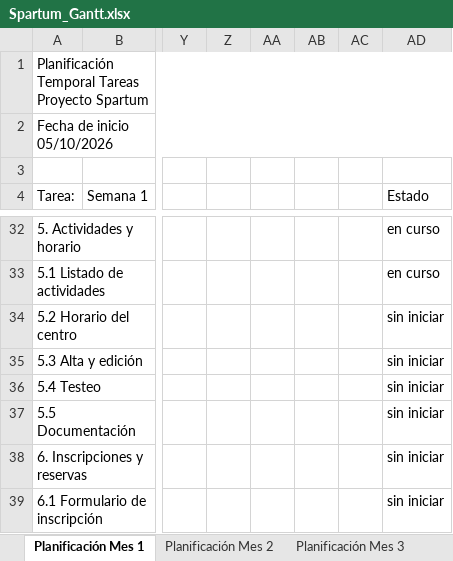
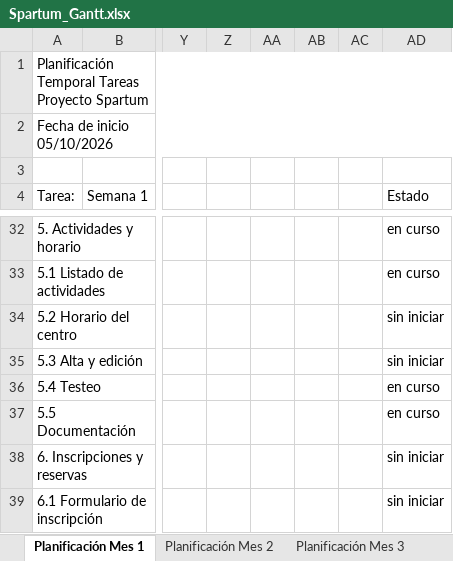
Before and after one commit to Antonio2403/proyecto-gym, an Excel workbook: docs/Spartum_Gantt.xlsx, sheet Planificación Mes 1, drawn as a sheet; only a part is shown, gaps mark what is left out; values as stored, in another font and other column widths than the file's, no cell formats; the diff names each change by its address in the sheet, - before the commit and + after, or states it on an @@ line.

```diff
--- a/docs/Spartum_Gantt.xlsx (sheet Planificación Mes 1)
+++ b/docs/Spartum_Gantt.xlsx (sheet Planificación Mes 1)
-AD36:AD37 (Estado): sin iniciar
+AD36:AD37 (Estado): en curso
```
Also changed, not shown: sheet Planificación Mes 3, sheet Planificación Mes 2, cell formats.
